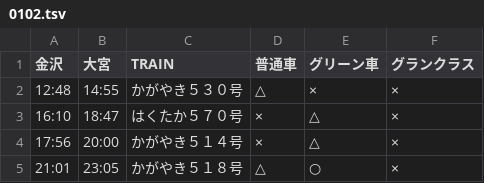
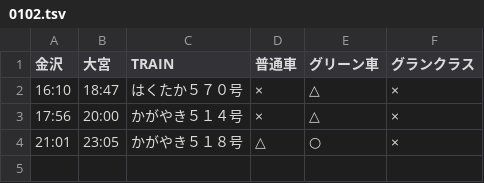
Before and after one commit to stockaitkenwaterman/DEPARTURES, a TSV file: 0102.tsv, drawn as a sheet.

Commit message:
no comment is good comment

```diff
--- a/0102.tsv
+++ b/0102.tsv
@@ -1,3 +1,2 @@
 金沢	大宮	TRAIN	普通車	グリーン車	グランクラス
-12:48	14:55	かがやき５３０号	△	×	×
 16:10	18:47	はくたか５７０号	×	△	×
```
